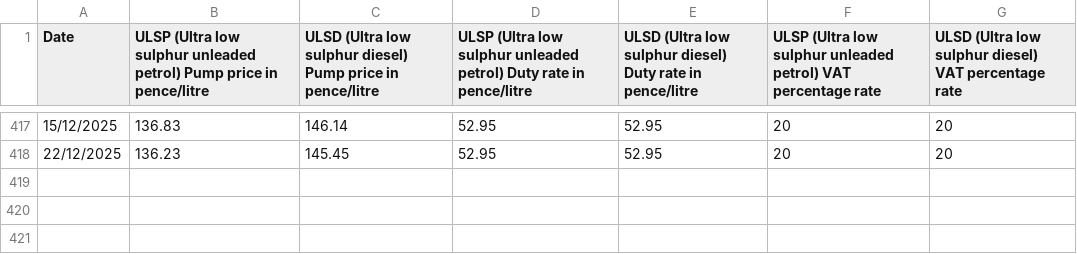
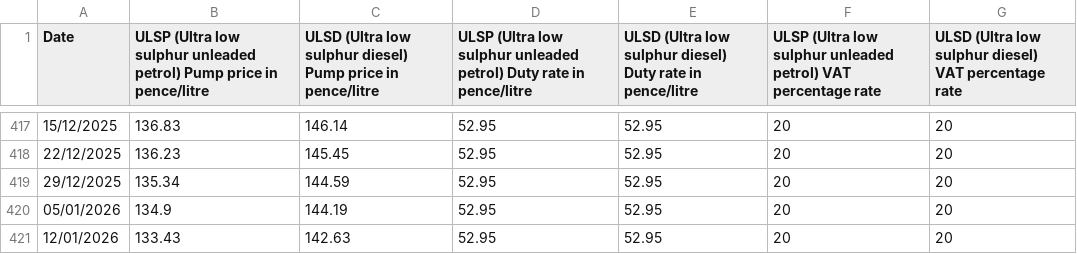
Before and after one commit to jason97m/petrolpredict, a CSV file: fuel_data/uk_petrol_weekly.csv, drawn as a sheet; only a part is shown, gaps mark what is left out; the diff names each change by its address in the sheet, - before the commit and + after, or states it on an @@ line.

Commit message:
fixed date issues and made a prediction for next week

```diff
--- a/fuel_data/uk_petrol_weekly.csv
+++ b/fuel_data/uk_petrol_weekly.csv
+row 419: 29/12/2025 | 135.34 | 144.59 | 52.95 | 52.95 | 20 | 20
+row 420: 05/01/2026 | 134.9 | 144.19 | 52.95 | 52.95 | 20 | 20
+row 421: 12/01/2026 | 133.43 | 142.63 | 52.95 | 52.95 | 20 | 20
```
Also changed, not shown: fuel_data/brent_weekly.csv, fuel_data/us_gasoline_weekly.csv, 7 other files.
